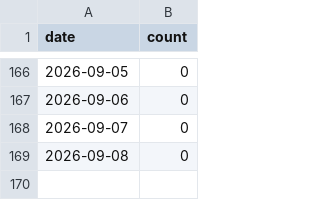
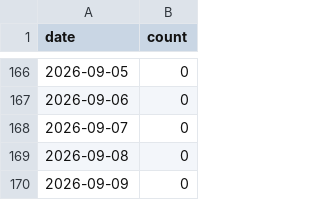
Before and after one commit to matsuzaki-hk/excel-mcp-japanese-support, a CSV file: .github/star-history.csv, drawn as a sheet; only a part is shown, gaps mark what is left out.

```diff
--- a/.github/star-history.csv
+++ b/.github/star-history.csv
@@ -169 +169,2 @@ date,count
 2026-09-08,0
+2026-09-09,0
```
